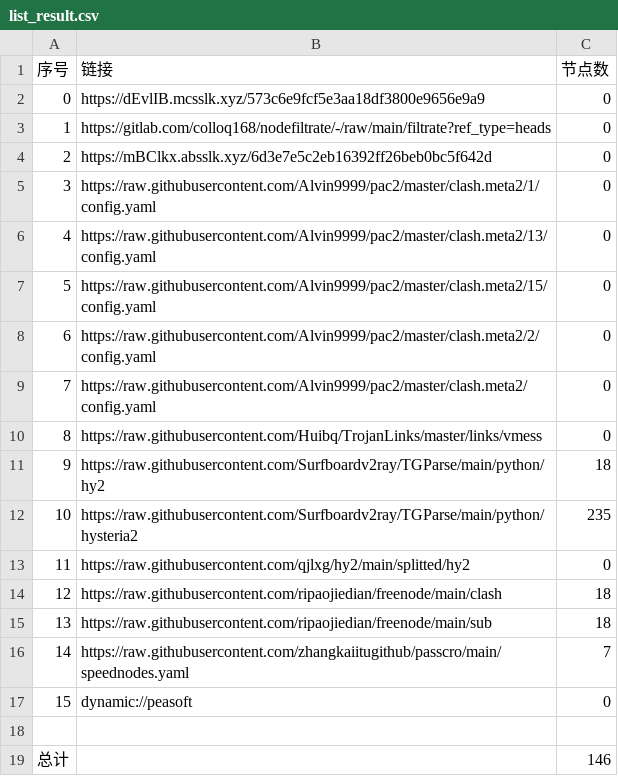
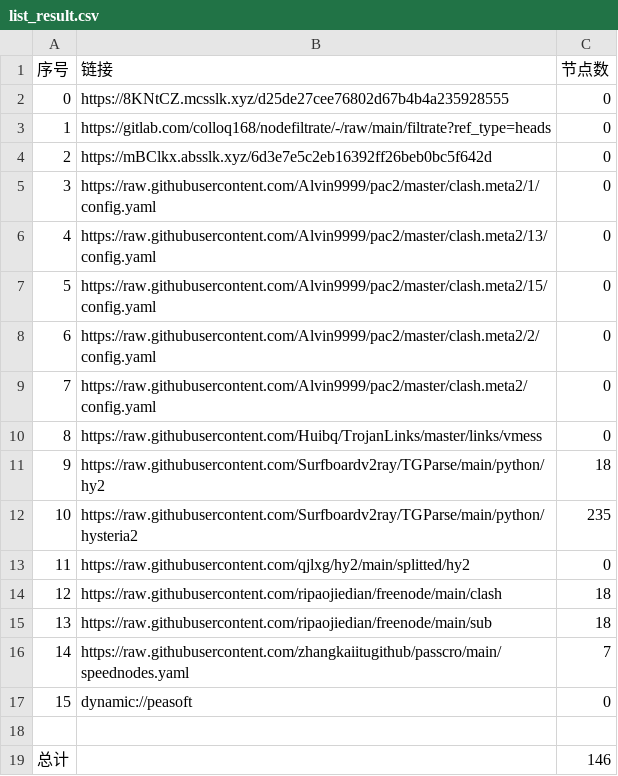
Before and after one commit to wenma77/AutoMergePublicNodes, a CSV file: list_result.csv, drawn as a sheet.

```diff
--- a/list_result.csv
+++ b/list_result.csv
@@ -1,3 +1,3 @@
 序号,链接,节点数
-0,https://dEvlIB.mcsslk.xyz/573c6e9fcf5e3aa18df3800e9656e9a9,0
+0,https://8KNtCZ.mcsslk.xyz/d25de27cee76802d67b4b4a235928555,0
 1,https://gitlab.com/colloq168/nodefiltrate/-/raw/main/filtrate?ref_type=heads,0
```
Also changed, not shown: 3 other files.
